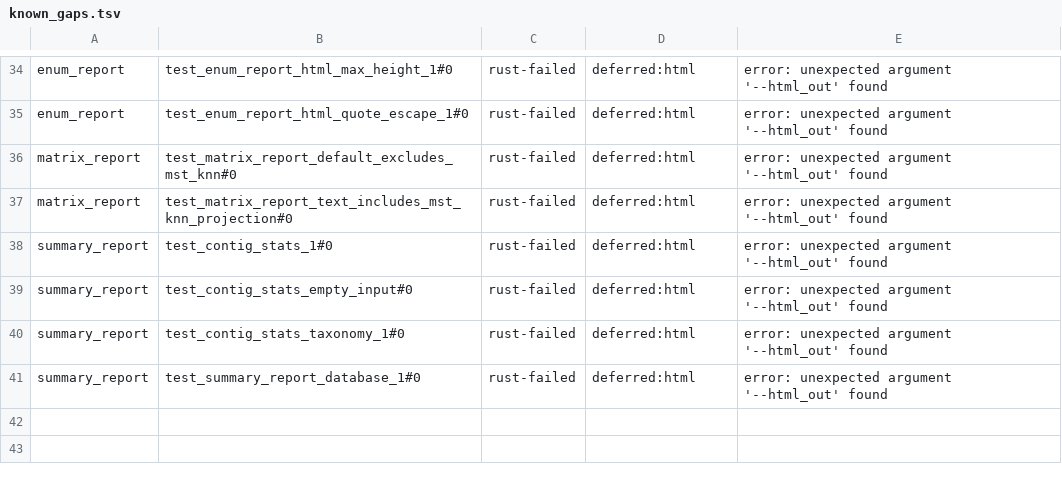
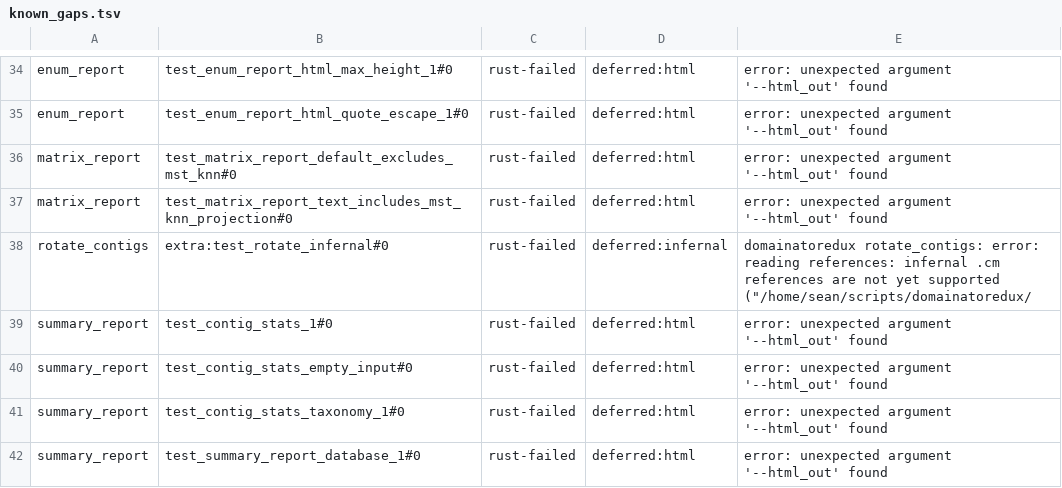
Before and after one commit to nebiolabs/domainatoredux, a TSV file: scripts/parity/known_gaps.tsv, drawn as a sheet; only a part is shown, gaps mark what is left out; the diff names each change by its address in the sheet, - before the commit and + after, or states it on an @@ line.

```diff
--- a/scripts/parity/known_gaps.tsv
+++ b/scripts/parity/known_gaps.tsv
+row 38: rotate_contigs | extra:test_rotate_infernal#0 | rust-failed | deferred:infernal | domainatoredux rotate_contigs: error: reading references: infernal .cm references are not yet supported ("/home/sean/scripts/domainatoredux/
```
Also changed, not shown: scripts/parity/extra_invocations.tsv, scripts/parity/manifest_allowlist.tsv, 20 other files.
